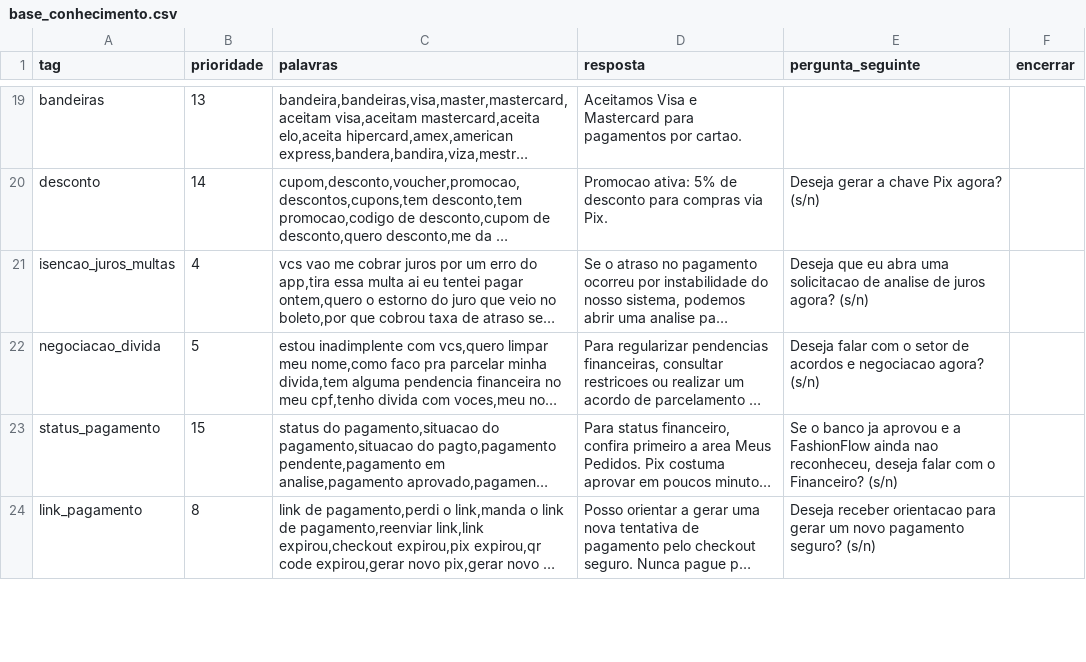
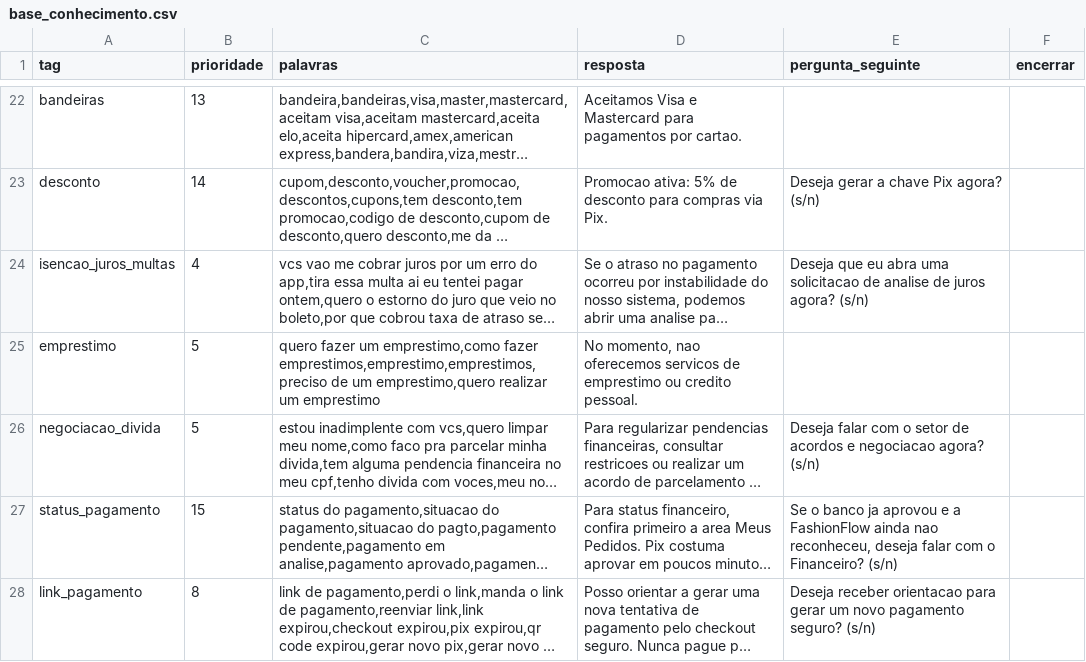
Before and after one commit to Henrique-exe/ChatBot-Python, a CSV file: base_conhecimento.csv, drawn as a sheet; only a part is shown, gaps mark what is left out; long unchanged cells end in …; the diff covers the shown part only; the diff names each change by its address in the sheet, - before the commit and + after, or states it on an @@ line.

```diff
--- a/base_conhecimento.csv
+++ b/base_conhecimento.csv
+row 25: emprestimo | 5 | quero fazer um emprestimo,como fazer emprestimos,emprestimo,emprestimos,preciso de um emprestimo,quero realizar um emprestimo | No momento, nao oferecemos servicos de emprestimo ou credito pessoal.
```
Also changed, not shown: 3 added rows and 11 edited cells elsewhere in this file, 3 other files.
